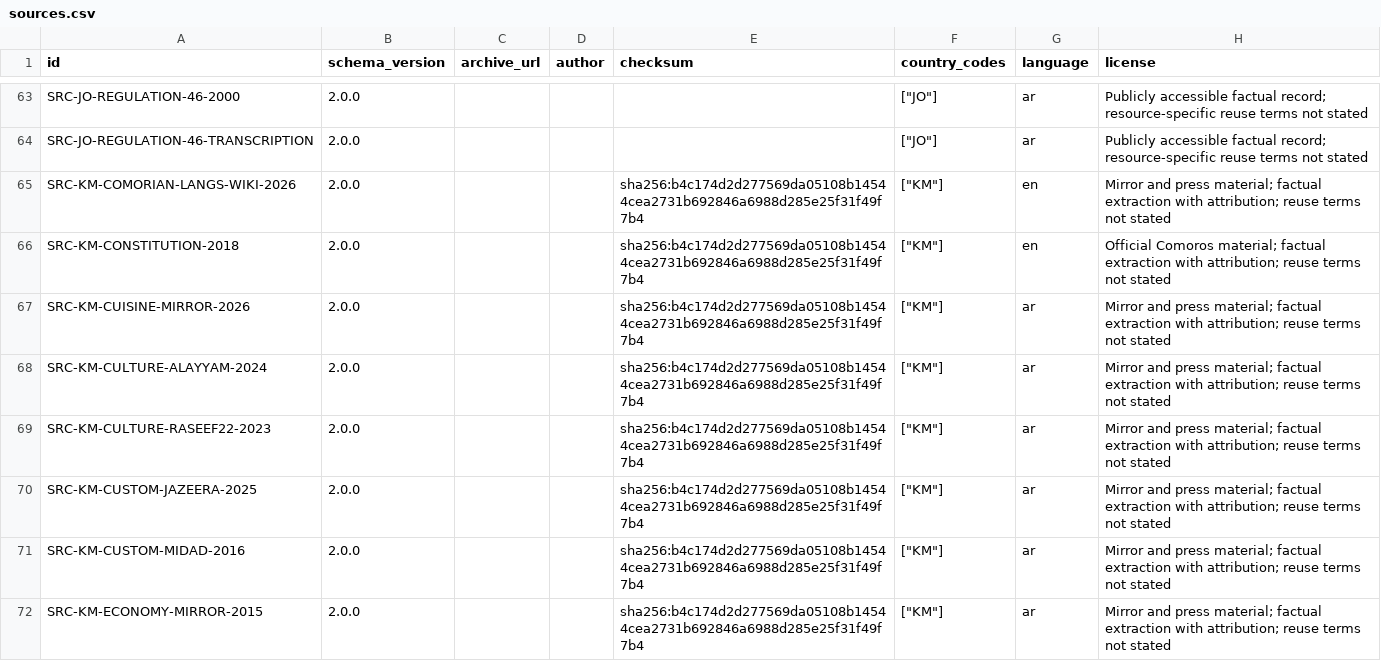
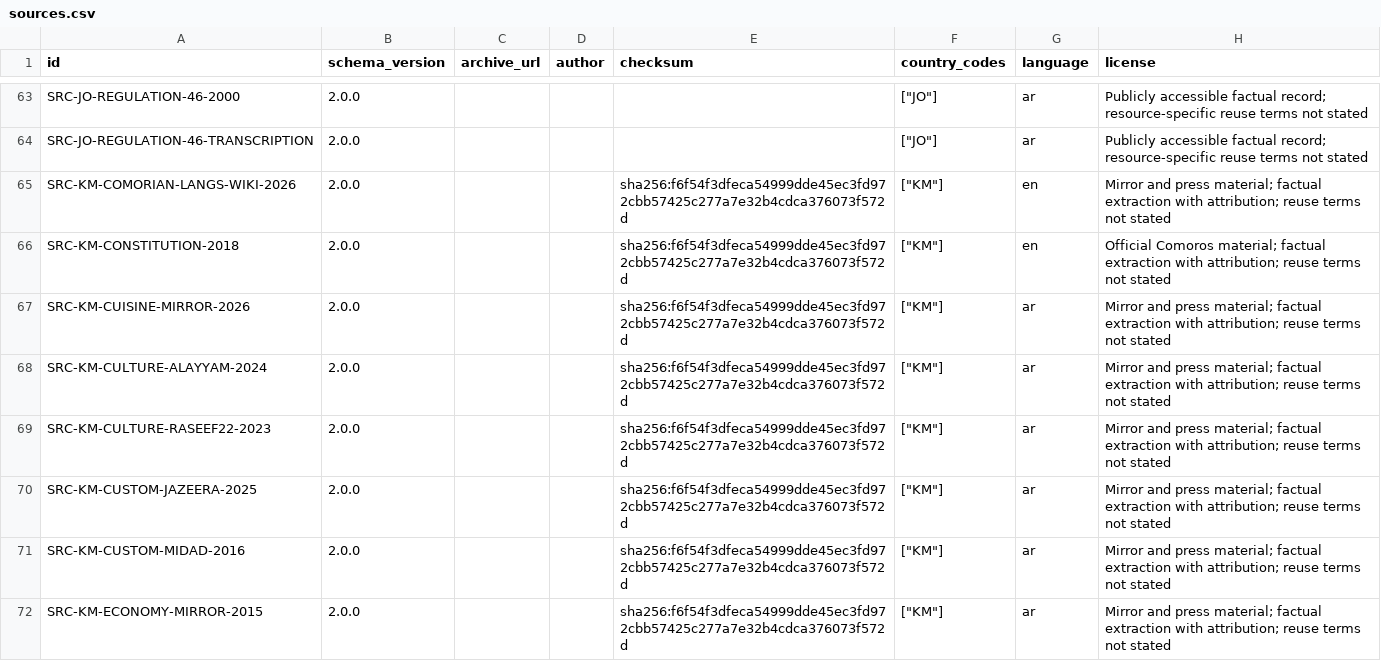
Before and after one commit to hishamalmushrea-cloud/arab, a CSV file: generated/csv/sources.csv, drawn as a sheet; only a part is shown, gaps mark what is left out; the diff covers the shown part only; the diff names each change by its address in the sheet, - before the commit and + after, or states it on an @@ line.

```diff
--- a/generated/csv/sources.csv
+++ b/generated/csv/sources.csv
-E65:E72 (checksum): sha256:b4c174d2d277569da05108b14544cea2731b692846a6988d285e25f31f49f7b4
+E65:E72 (checksum): sha256:f6f54f3dfeca54999dde45ec3fd972cbb57425c277a7e32b4cdca376073f572d
```
Also changed, not shown: 7 edited cells elsewhere in this file, generated/csv/claims.csv, generated/csv/snapshots.csv, 34 other files.
